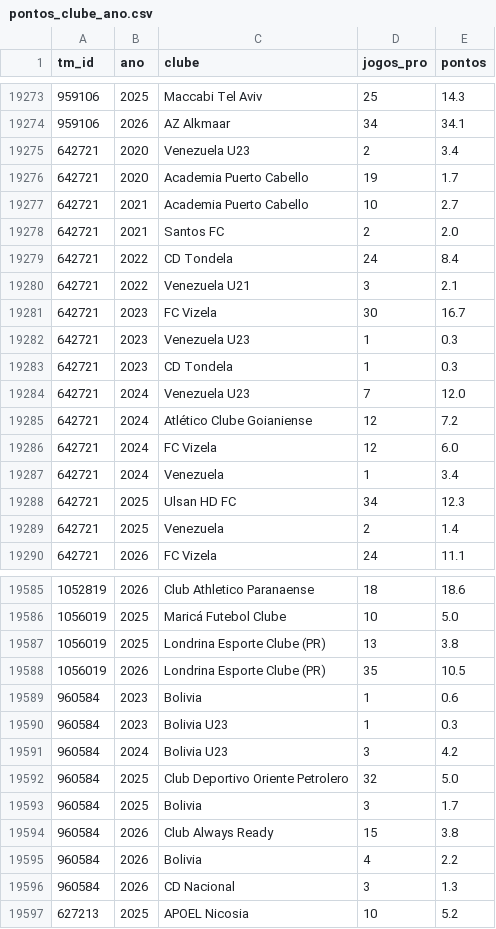
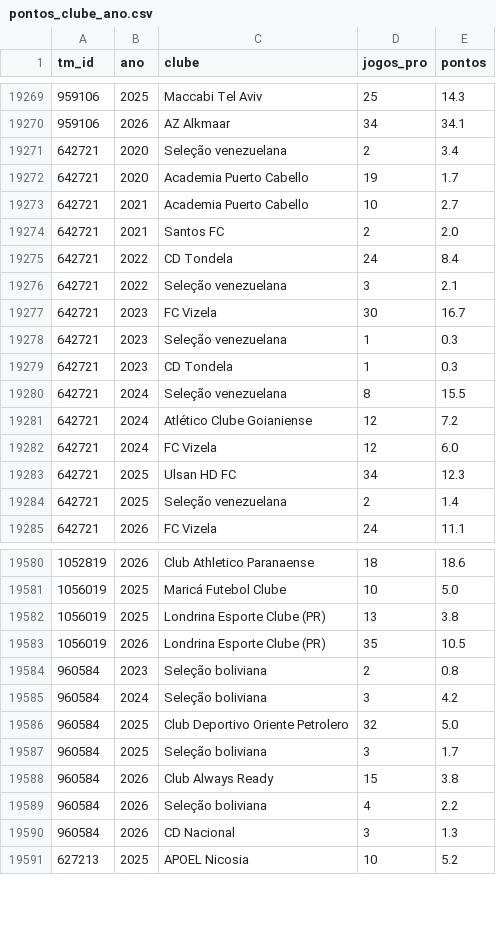
Before and after one commit to gustavaobm-futebol-brasil/jogos2026, a CSV file: data_coortes/pontos_clube_ano.csv, drawn as a sheet; only a part is shown, gaps mark what is left out; the diff covers the shown part only.

```diff
--- a/data_coortes/pontos_clube_ano.csv
+++ b/data_coortes/pontos_clube_ano.csv
@@ -19274,3 +19270,3 @@ tm_id,ano,clube,jogos_pro,pontos
 959106,2026,AZ Alkmaar,34,34.1
-642721,2020,Venezuela U23,2,3.4
+642721,2020,Seleção venezuelana,2,3.4
 642721,2020,Academia Puerto Cabello,19,1.7
@@ -19279,12 +19275,11 @@ tm_id,ano,clube,jogos_pro,pontos
 642721,2022,CD Tondela,24,8.4
-642721,2022,Venezuela U21,3,2.1
+642721,2022,Seleção venezuelana,3,2.1
 642721,2023,FC Vizela,30,16.7
-642721,2023,Venezuela U23,1,0.3
+642721,2023,Seleção venezuelana,1,0.3
 642721,2023,CD Tondela,1,0.3
-642721,2024,Venezuela U23,7,12.0
+642721,2024,Seleção venezuelana,8,15.5
 642721,2024,Atlético Clube Goianiense,12,7.2
 642721,2024,FC Vizela,12,6.0
-642721,2024,Venezuela,1,3.4
 642721,2025,Ulsan HD FC,34,12.3
-642721,2025,Venezuela,2,1.4
+642721,2025,Seleção venezuelana,2,1.4
 642721,2026,FC Vizela,24,11.1
@@ -19588,9 +19583,8 @@ tm_id,ano,clube,jogos_pro,pontos
 1056019,2026,Londrina Esporte Clube (PR),35,10.5
-960584,2023,Bolivia,1,0.6
-960584,2023,Bolivia U23,1,0.3
-960584,2024,Bolivia U23,3,4.2
+960584,2023,Seleção boliviana,2,0.8
+960584,2024,Seleção boliviana,3,4.2
 960584,2025,Club Deportivo Oriente Petrolero,32,5.0
-960584,2025,Bolivia,3,1.7
+960584,2025,Seleção boliviana,3,1.7
 960584,2026,Club Always Ready,15,3.8
-960584,2026,Bolivia,4,2.2
+960584,2026,Seleção boliviana,4,2.2
 960584,2026,CD Nacional,3,1.3
```
Also changed, not shown: 1 added row, 5 removed rows and 107 edited cells elsewhere in this file, data_coortes/pontos_por_ano.csv, 1 other file.
